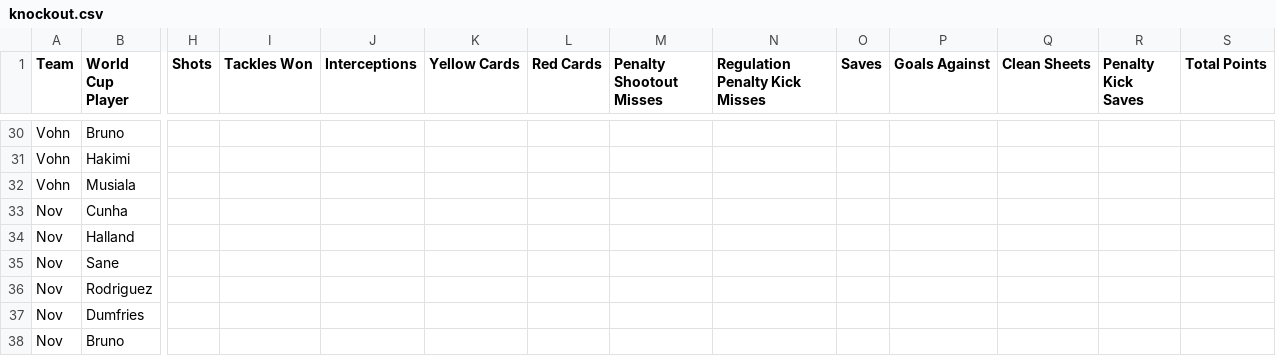
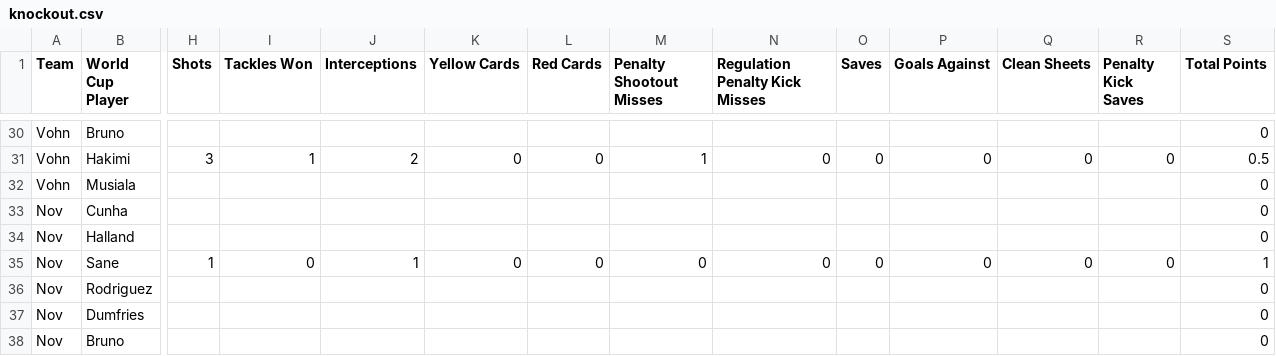
Before and after one commit to daivenpatel333/World-Cup-2026, a CSV file: knockout.csv, drawn as a sheet; only a part is shown, gaps mark what is left out; removed rows and columns are numbered as before the commit, all else as after; rows hold the shown columns only; the diff covers the shown part only; the diff names each change by its address in the sheet, - before the commit and + after, or states it on an @@ line.

```diff
--- a/knockout.csv
+++ b/knockout.csv
-S30 (Total Points): (empty)
+S30 (Total Points): 0
-row 31: Vohn | Hakimi
+row 31: Vohn | Hakimi | 3 | 1 | 2 | 0 | 0 | 1 | 0 | 0 | 0 | 0 | 0 | 0.5
-S32:S34 (Total Points): (empty)
+S32:S34 (Total Points): 0
-row 35: Nov | Sane
+row 35: Nov | Sane | 1 | 0 | 1 | 0 | 0 | 0 | 0 | 0 | 0 | 0 | 0 | 1
-S36:S38 (Total Points): (empty)
+S36:S38 (Total Points): 0
```
Also changed, not shown: 4 added rows, 4 removed rows and 26 edited cells elsewhere in this file, data.csv.
